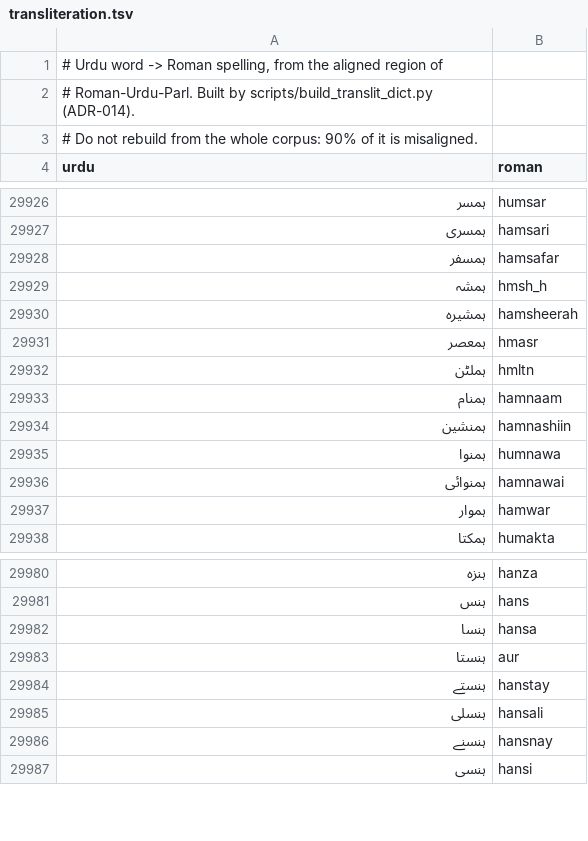
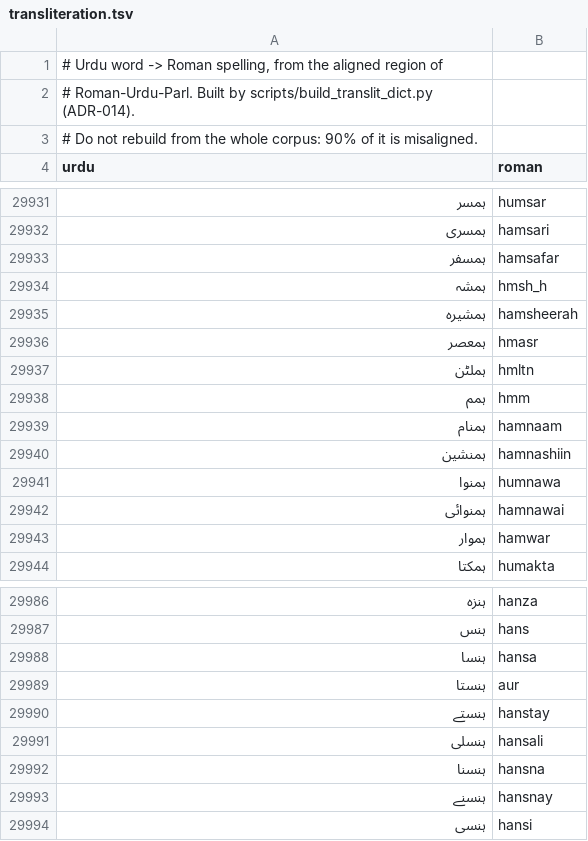
Before and after one commit to nabeeltahirdeveloper/STT-Model, a TSV file: data/lexicon/transliteration.tsv, drawn as a sheet; only a part is shown, gaps mark what is left out; the diff covers the shown part only; the diff names each change by its address in the sheet, - before the commit and + after, or states it on an @@ line.

```diff
--- a/data/lexicon/transliteration.tsv
+++ b/data/lexicon/transliteration.tsv
+row 29938: ہمم | hmm
+row 29992: ہنسنا | hansna
```
Also changed, not shown: 5 added rows elsewhere in this file, data/lexicon/loanwords.tsv, 9 other files.
